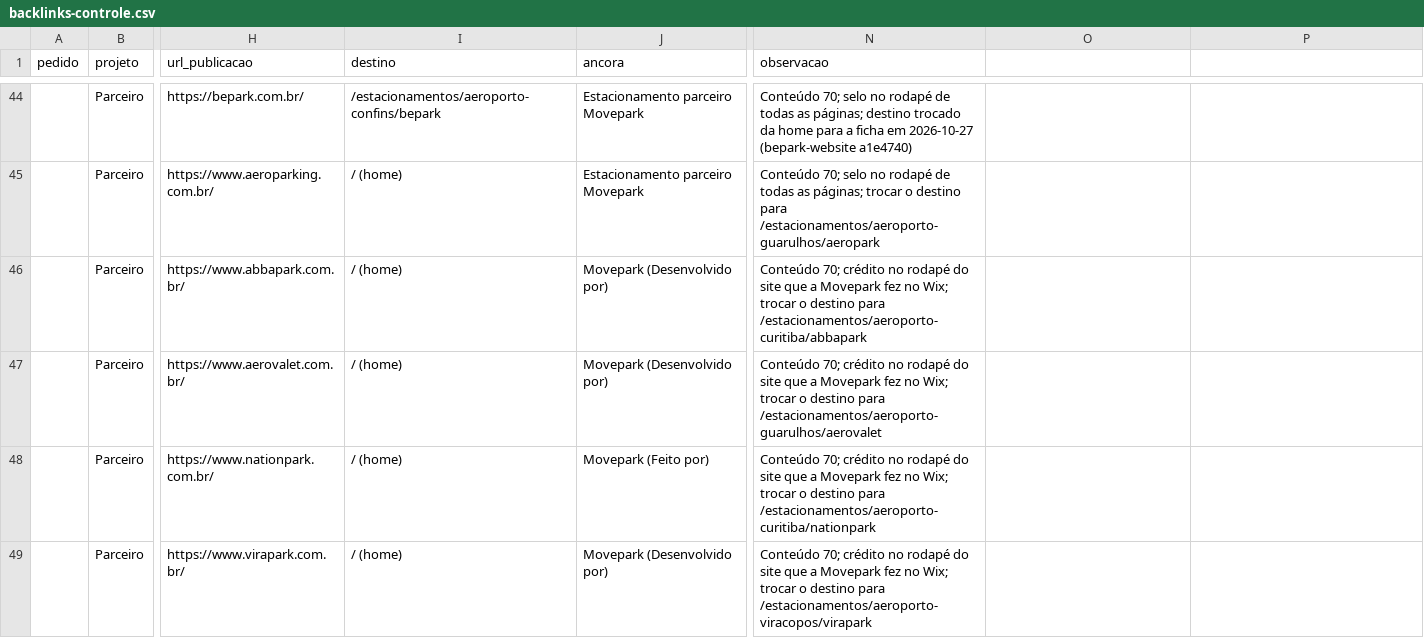
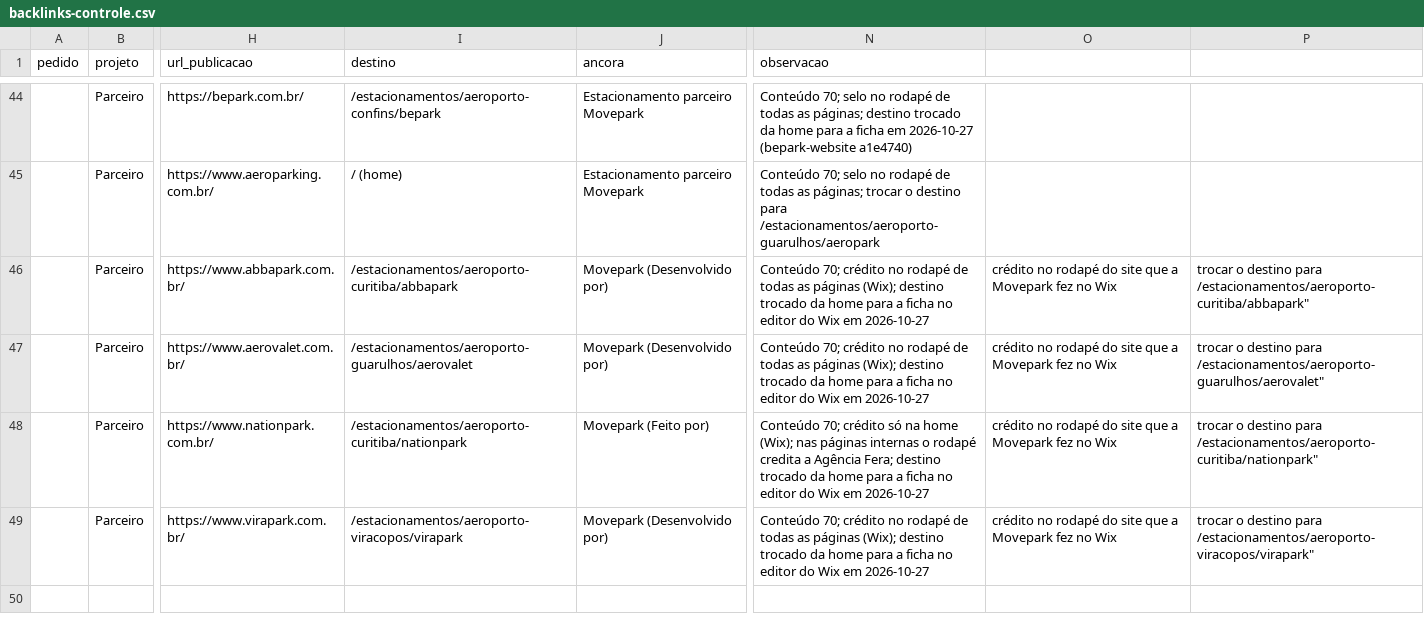
Before and after one commit to agenciafera/movepark-hub, a CSV file: docs/specs/dados/backlinks-controle.csv, drawn as a sheet; only a part is shown, gaps mark what is left out; the diff names each change by its address in the sheet, - before the commit and + after, or states it on an @@ line.

```diff
--- a/docs/specs/dados/backlinks-controle.csv
+++ b/docs/specs/dados/backlinks-controle.csv
-I46 (destino): / (home)
+I46 (destino): /estacionamentos/aeroporto-curitiba/abbapark
-N46 (observacao): …no rodapé do site que a Movepark fez no Wix; trocar o destino para /estacionamentos/aeroporto-curitiba/abbapark
+N46 (observacao): …no rodapé de todas as páginas (Wix); destino trocado da home para a ficha no editor do Wix em 2026-10-27
-O46:O49: (empty)
+O46:O49: crédito no rodapé do site que a Movepark fez no Wix
-P46: (empty)
+P46: trocar o destino para /estacionamentos/aeroporto-curitiba/abbapark"
-I47 (destino): / (home)
+I47 (destino): /estacionamentos/aeroporto-guarulhos/aerovalet
-N47 (observacao): …no rodapé do site que a Movepark fez no Wix; trocar o destino para /estacionamentos/aeroporto-guarulhos/aerovalet
+N47 (observacao): …no rodapé de todas as páginas (Wix); destino trocado da home para a ficha no editor do Wix em 2026-10-27
-P47: (empty)
+P47: trocar o destino para /estacionamentos/aeroporto-guarulhos/aerovalet"
-I48 (destino): / (home)
+I48 (destino): /estacionamentos/aeroporto-curitiba/nationpark
-N48 (observacao): …70; crédito no rodapé do site que a Movepark fez no Wix; trocar o destino para /estacionamentos/aeroporto-curitiba/nationpark
+N48 (observacao): …70; crédito só na home (Wix); nas páginas internas o rodapé credita a Agência Fera; destino trocado da home para a ficha no editor do Wix em 2026-10-27
-P48: (empty)
+P48: trocar o destino para /estacionamentos/aeroporto-curitiba/nationpark"
-I49 (destino): / (home)
+I49 (destino): /estacionamentos/aeroporto-viracopos/virapark
-N49 (observacao): …no rodapé do site que a Movepark fez no Wix; trocar o destino para /estacionamentos/aeroporto-viracopos/virapark
+N49 (observacao): …no rodapé de todas as páginas (Wix); destino trocado da home para a ficha no editor do Wix em 2026-10-27
-P49: (empty)
+P49: trocar o destino para /estacionamentos/aeroporto-viracopos/virapark"
```
Also changed, not shown: 3 other files.
